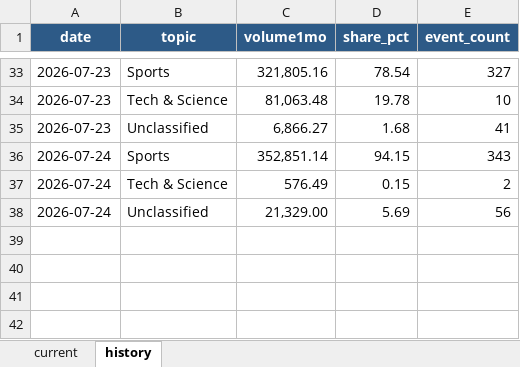
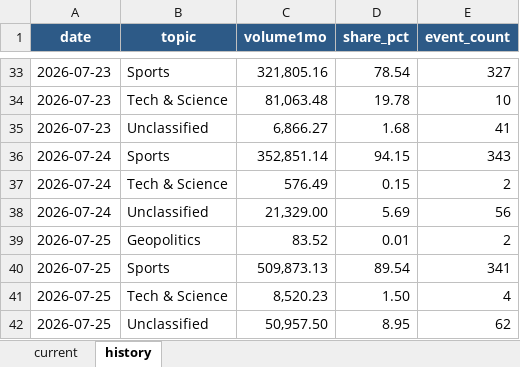
Before and after one commit to meiyaobuyao123-hash/testchatgpthybrid, an Excel workbook: docs/data/kalshi_cumulative_topic_share.xlsx, sheet history, drawn as a sheet; only a part is shown, gaps mark what is left out; values as stored, in another font and other column widths than the file's, no borders; the diff names each change by its address in the sheet, - before the commit and + after, or states it on an @@ line.

```diff
--- a/docs/data/kalshi_cumulative_topic_share.xlsx (sheet history)
+++ b/docs/data/kalshi_cumulative_topic_share.xlsx (sheet history)
+row 39: 2026-07-25 | Geopolitics | 83.52 | 0.01 | 2
+row 40: 2026-07-25 | Sports | 509,873.13 | 89.54 | 341
+row 41: 2026-07-25 | Tech & Science | 8,520.23 | 1.50 | 4
+row 42: 2026-07-25 | Unclassified | 50,957.50 | 8.95 | 62
```
Also changed, not shown: sheet current, docs/data/polymarket_30d_topic_share.xlsx, 8 other files.
